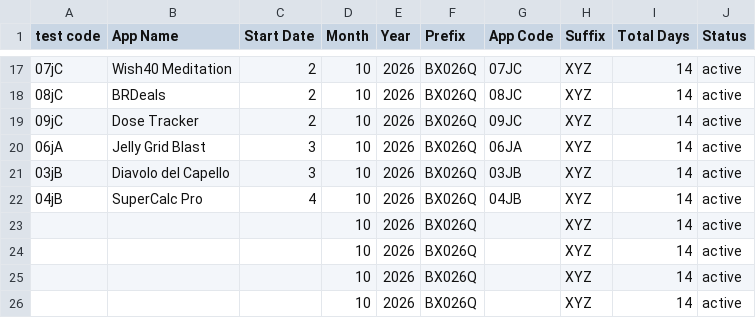
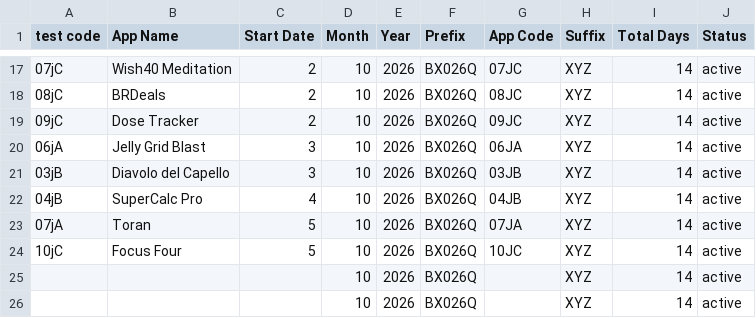
Before and after one commit to weapptesters-design/Tryoldweb, a CSV file: orders.csv, drawn as a sheet; only a part is shown, gaps mark what is left out.

```diff
--- a/orders.csv
+++ b/orders.csv
@@ -22,4 +22,4 @@ test code,App Name,Start Date,Month ,Year,Prefix,App Code,Suffix ,Total Days,Sta
 04jB,SuperCalc Pro,4,10,2026,BX026Q,04JB,XYZ,14,active
-,,,10,2026,BX026Q,,XYZ,14,active
-,,,10,2026,BX026Q,,XYZ,14,active
+07jA,Toran,5,10,2026,BX026Q,07JA,XYZ,14,active
+10jC,Focus Four,5,10,2026,BX026Q,10JC,XYZ,14,active
 ,,,10,2026,BX026Q,,XYZ,14,active
```
Also changed, not shown: 1 other file.
